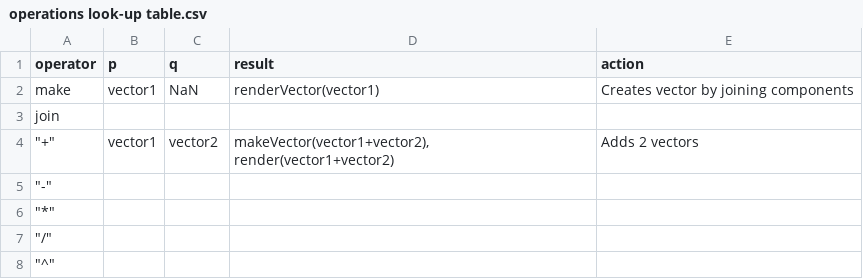
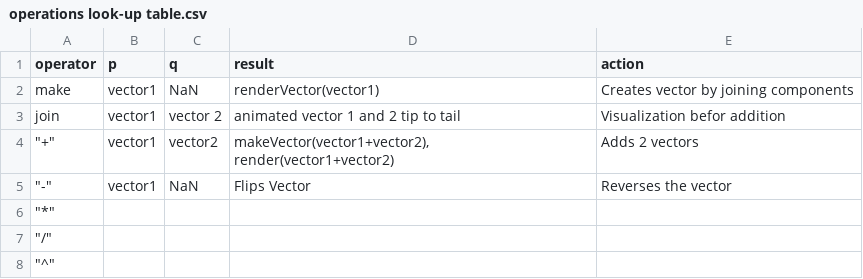
Before and after one commit to Pratyush-M-code/Lateral-Numbers, a CSV file: assets/operations look-up table.csv, drawn as a sheet.

Commit message:
Updated the Vector obj and MakeVector functions as to make the the code easier to parse.

```diff
--- a/assets/operations look-up table.csv
+++ b/assets/operations look-up table.csv
@@ -2,5 +2,5 @@
 make,vector1,NaN,renderVector(vector1),Creates vector by joining components
-join,,,,
+join,vector1,vector 2,animated vector 1 and 2 tip to tail,Visualization befor addition
 """+""",vector1,vector2,"makeVector(vector1+vector2), render(vector1+vector2)",Adds 2 vectors
-"""-""",,,,
+"""-""",vector1,NaN,Flips Vector,Reverses the vector
 """*""",,,,
```
Also changed, not shown: 1 other file.
